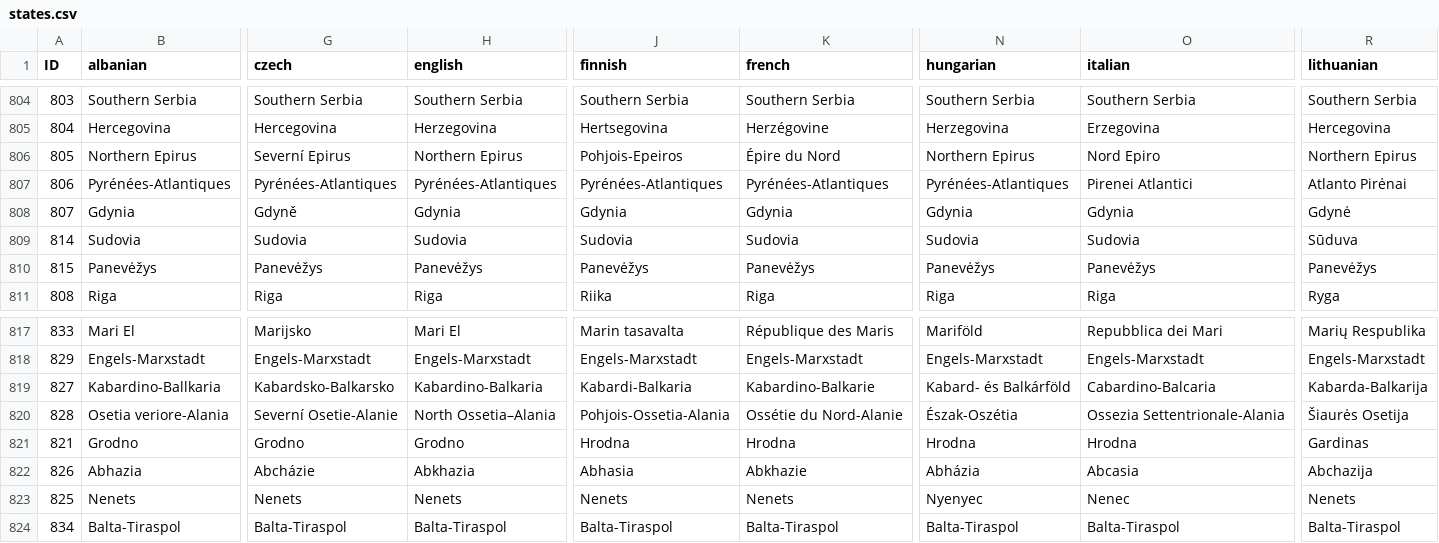
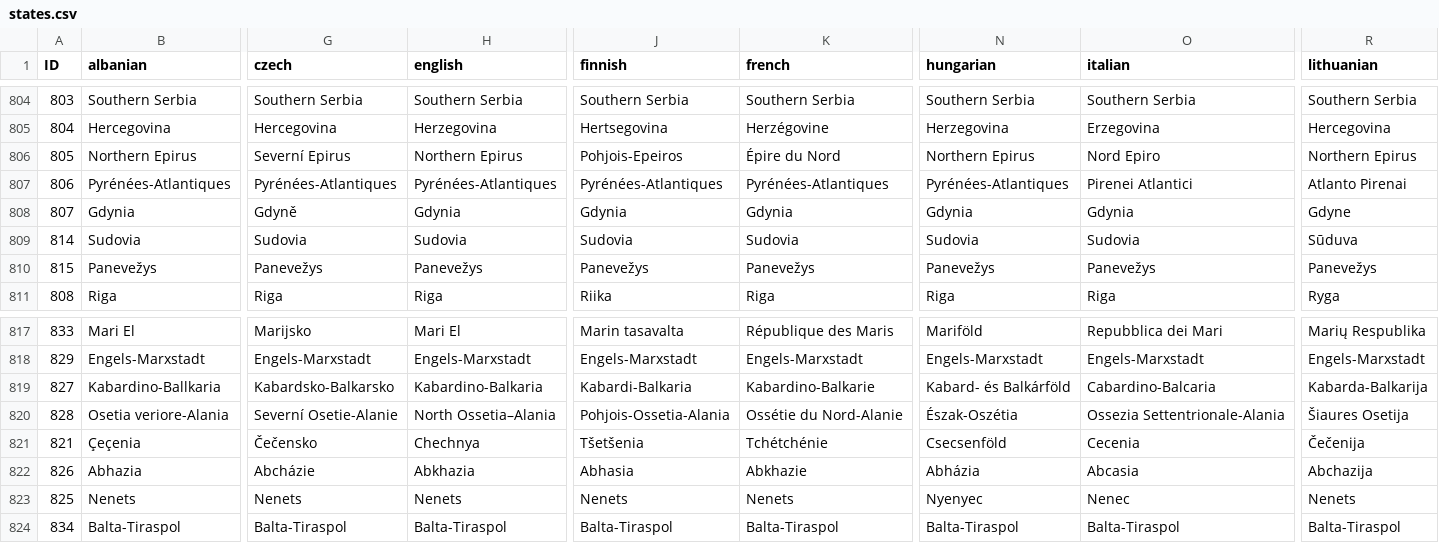
Before and after one commit to Winnfielder/Automatic-City-and-State-name-changer, a CSV file: states.csv, drawn as a sheet; only a part is shown, gaps mark what is left out; the diff covers the shown part only; the diff names each change by its address in the sheet, - before the commit and + after, or states it on an @@ line.

```diff
--- a/states.csv
+++ b/states.csv
-R807 (lithuanian): Atlanto Pirėnai
+R807 (lithuanian): Atlanto Pirenai
-R808 (lithuanian): Gdynė
+R808 (lithuanian): Gdyne
-B810 (albanian): Panevėžys
+B810 (albanian): Panevežys
-G810 (czech): Panevėžys
+G810 (czech): Panevežys
-H810 (english): Panevėžys
+H810 (english): Panevežys
-J810 (finnish): Panevėžys
+J810 (finnish): Panevežys
-K810 (french): Panevėžys
+K810 (french): Panevežys
-N810 (hungarian): Panevėžys
+N810 (hungarian): Panevežys
-O810 (italian): Panevėžys
+O810 (italian): Panevežys
-R810 (lithuanian): Panevėžys
+R810 (lithuanian): Panevežys
-R820 (lithuanian): Šiaurės Osetija
+R820 (lithuanian): Šiaures Osetija
-B821 (albanian): Grodno
+B821 (albanian): Çeçenia
-G821 (czech): Grodno
+G821 (czech): Čečensko
-H821 (english): Grodno
+H821 (english): Chechnya
-J821 (finnish): Hrodna
+J821 (finnish): Tšetšenia
-K821 (french): Hrodna
+K821 (french): Tchétchénie
-N821 (hungarian): Hrodna
+N821 (hungarian): Csecsenföld
-O821 (italian): Hrodna
+O821 (italian): Cecenia
-R821 (lithuanian): Gardinas
+R821 (lithuanian): Čečenija
```
Also changed, not shown: 82 edited cells elsewhere in this file, provinces.csv.
